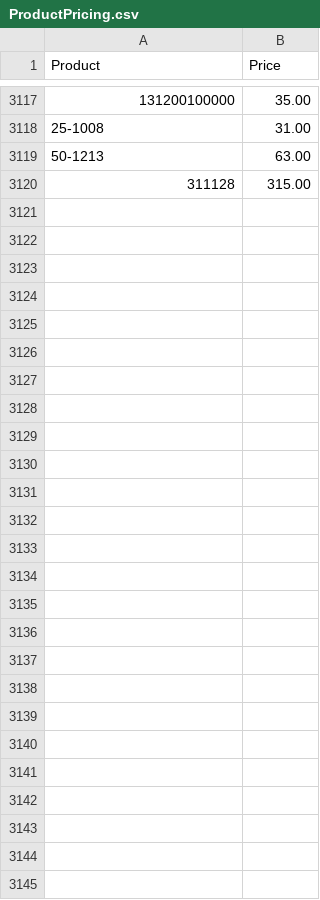
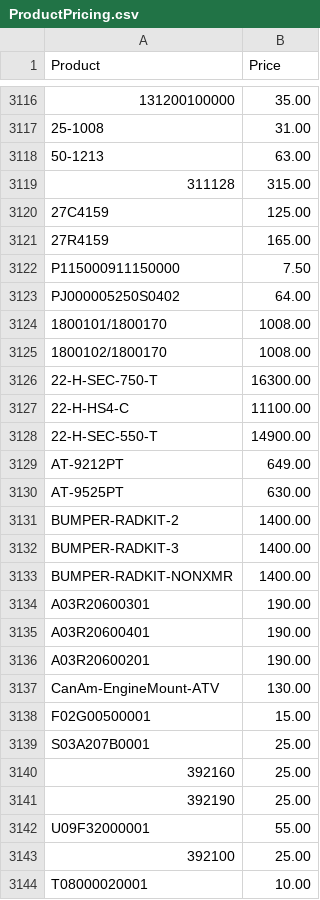
Before and after one commit to Brandidiot/L1FEOutdoors, a CSV file: bin/Debug/Resources/ProductPricing.csv, drawn as a sheet; only a part is shown, gaps mark what is left out; the diff covers the shown part only.

```diff
--- a/bin/Debug/Resources/ProductPricing.csv
+++ b/bin/Debug/Resources/ProductPricing.csv
@@ -3120 +3119,26 @@
 "311128","315.00"
+"27C4159","125.00"
+"27R4159","165.00"
+"P115000911150000","7.50"
+"PJ000005250S0402","64.00"
+"1800101/1800170","1008.00"
+"1800102/1800170","1008.00"
+"22-H-SEC-750-T","16300.00"
+"22-H-HS4-C","11100.00"
+"22-H-SEC-550-T","14900.00"
+"AT-9212PT","649.00"
+"AT-9525PT","630.00"
+"BUMPER-RADKIT-2","1400.00"
+"BUMPER-RADKIT-3","1400.00"
+"BUMPER-RADKIT-NONXMR","1400.00"
+"A03R20600301","190.00"
+"A03R20600401","190.00"
+"A03R20600201","190.00"
+"CanAm-EngineMount-ATV","130.00"
+"F02G00500001","15.00"
+"S03A207B0001","25.00"
+"392160","25.00"
+"392190","25.00"
+"U09F32000001","55.00"
+"392100","25.00"
+"T08000020001","10.00"
```
Also changed, not shown: 1 added row, 2 removed rows and 59 edited cells elsewhere in this file, bin/Debug/Resources/InvAvail.csv, 55 other files.
